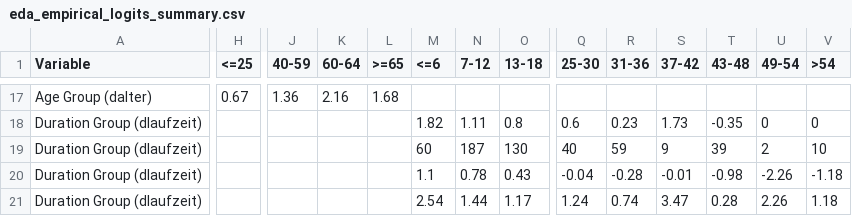
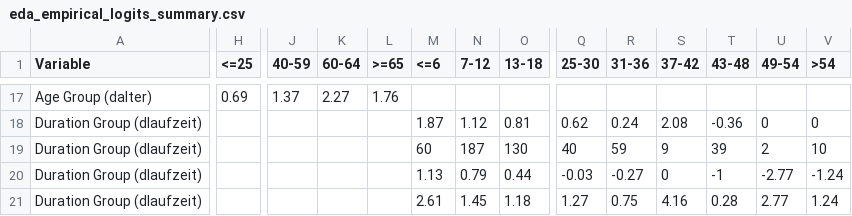
Before and after one commit to PascalMarcel0702/credit-risk-modeling, a CSV file: output/tables/eda_empirical_logits_summary.csv, drawn as a sheet; only a part is shown, gaps mark what is left out; removed rows and columns are numbered as before the commit, all else as after; rows hold the shown columns only; the diff covers the shown part only; the diff names each change by its address in the sheet, - before the commit and + after, or states it on an @@ line.

```diff
--- a/output/tables/eda_empirical_logits_summary.csv
+++ b/output/tables/eda_empirical_logits_summary.csv
-H17 (<=25): 0.67
+H17 (<=25): 0.69
-J17 (40-59): 1.36
+J17 (40-59): 1.37
-K17 (60-64): 2.16
+K17 (60-64): 2.27
-L17 (>=65): 1.68
+L17 (>=65): 1.76
-M18 (<=6): 1.82
+M18 (<=6): 1.87
-N18 (7-12): 1.11
+N18 (7-12): 1.12
-O18 (13-18): 0.8
+O18 (13-18): 0.81
-Q18 (25-30): 0.6
+Q18 (25-30): 0.62
-R18 (31-36): 0.23
+R18 (31-36): 0.24
-S18 (37-42): 1.73
+S18 (37-42): 2.08
-T18 (43-48): -0.35
+T18 (43-48): -0.36
-row 20: Duration Group (dlaufzeit) |  |  |  |  | 1.1 | 0.78 | 0.43 | -0.04 | -0.28 | -0.01 | -0.98 | -2.26 | -1.18
+row 20: Duration Group (dlaufzeit) |  |  |  |  | 1.13 | 0.79 | 0.44 | -0.03 | -0.27 | 0 | -1 | -2.77 | -1.24
-M21 (<=6): 2.54
+M21 (<=6): 2.61
-N21 (7-12): 1.44
+N21 (7-12): 1.45
-O21 (13-18): 1.17
+O21 (13-18): 1.18
-Q21 (25-30): 1.24
+Q21 (25-30): 1.27
-R21 (31-36): 0.74
+R21 (31-36): 0.75
-S21 (37-42): 3.47
+S21 (37-42): 4.16
-U21 (49-54): 2.26
+U21 (49-54): 2.77
-V21 (>54): 1.18
+V21 (>54): 1.24
```
Also changed, not shown: 31 edited cells elsewhere in this file, output/tables/eda_empirical_logits_comparison.csv, output/tables/odds_ratios.csv, 11 other files.
